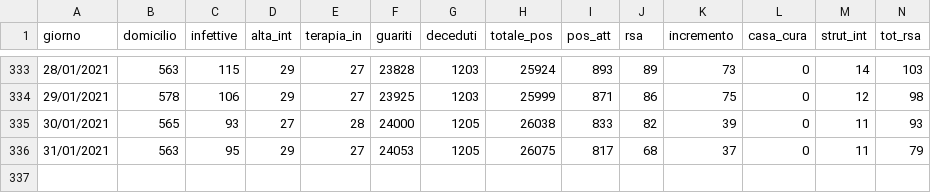
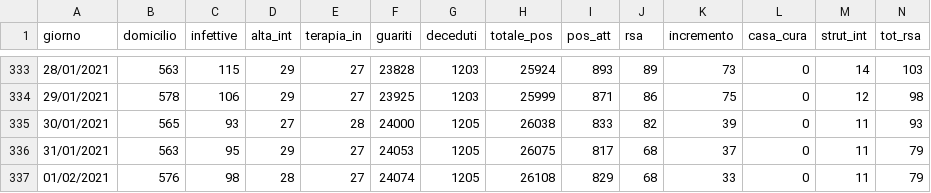
Before and after one commit to napo/covid19apssdashboard, a CSV file: data/stato_clinico_td.csv, drawn as a sheet; only a part is shown, gaps mark what is left out; rows hold the shown columns only; the diff names each change by its address in the sheet, - before the commit and + after, or states it on an @@ line.

```diff
--- a/data/stato_clinico_td.csv
+++ b/data/stato_clinico_td.csv
+row 337: 01/02/2021 | 576 | 98 | 28 | 27 | 24074 | 1205 | 26108 | 829 | 68 | 33 | 0 | 11 | 79
```
Also changed, not shown: data/stato_comuni_td.csv, 1 other file.
